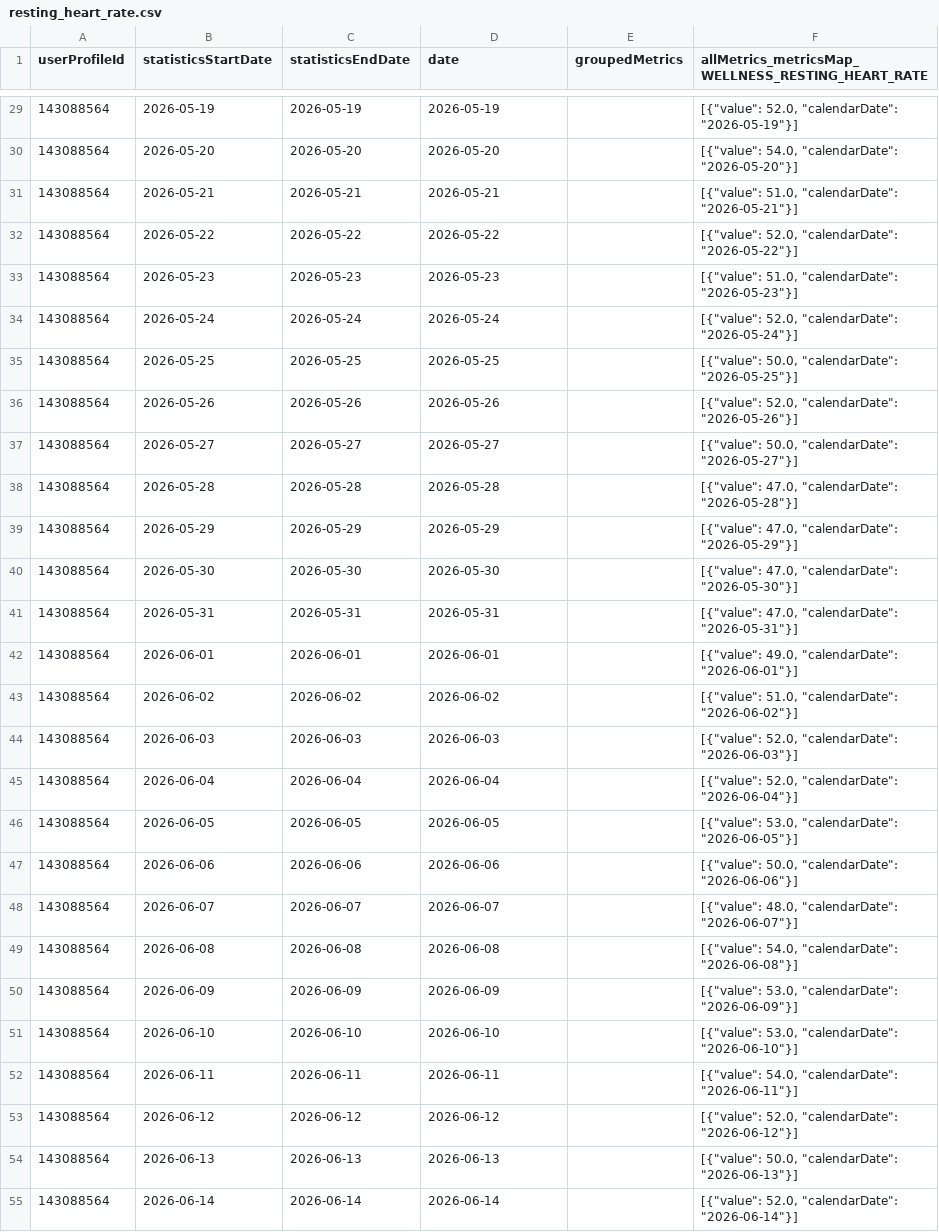
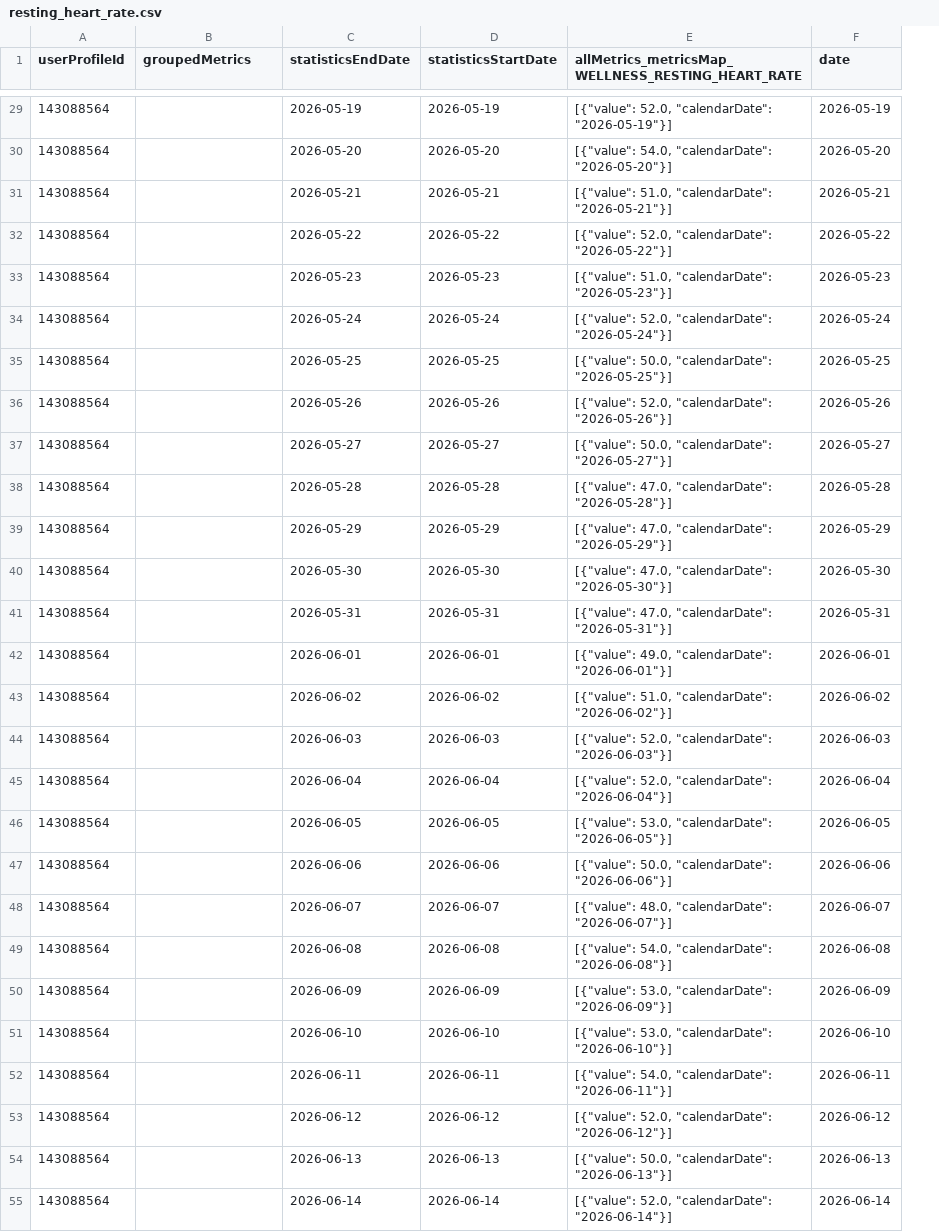
Before and after one commit to MacGoesRunning/garmin-data-MacGoesRunning, a CSV file: resting_heart_rate.csv, drawn as a sheet; only a part is shown, gaps mark what is left out; removed rows and columns are numbered as before the commit, all else as after; the diff covers the shown part only; the diff names each change by its address in the sheet, - before the commit and + after, or states it on an @@ line.

```diff
--- a/resting_heart_rate.csv
+++ b/resting_heart_rate.csv
-column E (groupedMetrics), empty
+column F (date), rows 29-55: 2026-05-19 | 2026-05-20 | 2026-05-21 | 2026-05-22 | 2026-05-23 | 2026-05-24 | 2026-05-25 | 2026-05-26 | 2026-05-27 | 2026-05-28 | 2026-05-29 | 2026-05-30 | 2026-05-31 | 2026-06-01 | 2026-06-02 | 2026-06-03 | 2026-06-04 | 2026-06-05 | 2026-06-06 | 2026-06-07 | 2026-06-08 | 2026-06-09 | 2026-06-10 | 2026-06-11 | 2026-06-12 | 2026-06-13 | 2026-06-14
-B1: statisticsStartDate
+B1: groupedMetrics
-D1: date
+D1: statisticsStartDate
-B29 (groupedMetrics): 2026-05-19
+B29 (groupedMetrics): (empty)
-B30 (groupedMetrics): 2026-05-20
+B30 (groupedMetrics): (empty)
-B31 (groupedMetrics): 2026-05-21
+B31 (groupedMetrics): (empty)
-B32 (groupedMetrics): 2026-05-22
+B32 (groupedMetrics): (empty)
-B33 (groupedMetrics): 2026-05-23
+B33 (groupedMetrics): (empty)
-B34 (groupedMetrics): 2026-05-24
+B34 (groupedMetrics): (empty)
-B35 (groupedMetrics): 2026-05-25
+B35 (groupedMetrics): (empty)
-B36 (groupedMetrics): 2026-05-26
+B36 (groupedMetrics): (empty)
-B37 (groupedMetrics): 2026-05-27
+B37 (groupedMetrics): (empty)
-B38 (groupedMetrics): 2026-05-28
+B38 (groupedMetrics): (empty)
-B39 (groupedMetrics): 2026-05-29
+B39 (groupedMetrics): (empty)
-B40 (groupedMetrics): 2026-05-30
+B40 (groupedMetrics): (empty)
-B41 (groupedMetrics): 2026-05-31
+B41 (groupedMetrics): (empty)
-B42 (groupedMetrics): 2026-06-01
+B42 (groupedMetrics): (empty)
-B43 (groupedMetrics): 2026-06-02
+B43 (groupedMetrics): (empty)
-B44 (groupedMetrics): 2026-06-03
+B44 (groupedMetrics): (empty)
-B45 (groupedMetrics): 2026-06-04
+B45 (groupedMetrics): (empty)
-B46 (groupedMetrics): 2026-06-05
+B46 (groupedMetrics): (empty)
-B47 (groupedMetrics): 2026-06-06
+B47 (groupedMetrics): (empty)
-B48 (groupedMetrics): 2026-06-07
+B48 (groupedMetrics): (empty)
-B49 (groupedMetrics): 2026-06-08
+B49 (groupedMetrics): (empty)
-B50 (groupedMetrics): 2026-06-09
+B50 (groupedMetrics): (empty)
-B51 (groupedMetrics): 2026-06-10
+B51 (groupedMetrics): (empty)
-B52 (groupedMetrics): 2026-06-11
+B52 (groupedMetrics): (empty)
-B53 (groupedMetrics): 2026-06-12
+B53 (groupedMetrics): (empty)
-B54 (groupedMetrics): 2026-06-13
+B54 (groupedMetrics): (empty)
-B55 (groupedMetrics): 2026-06-14
+B55 (groupedMetrics): (empty)
```
Also changed, not shown: 64 edited cells elsewhere in this file, activities.csv, body_composition.csv, 4 other files.
